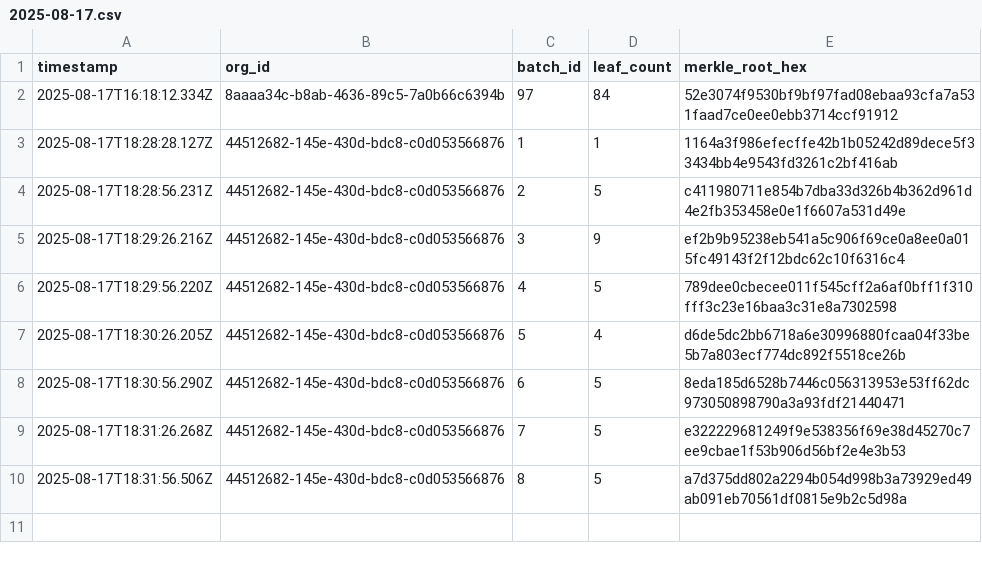
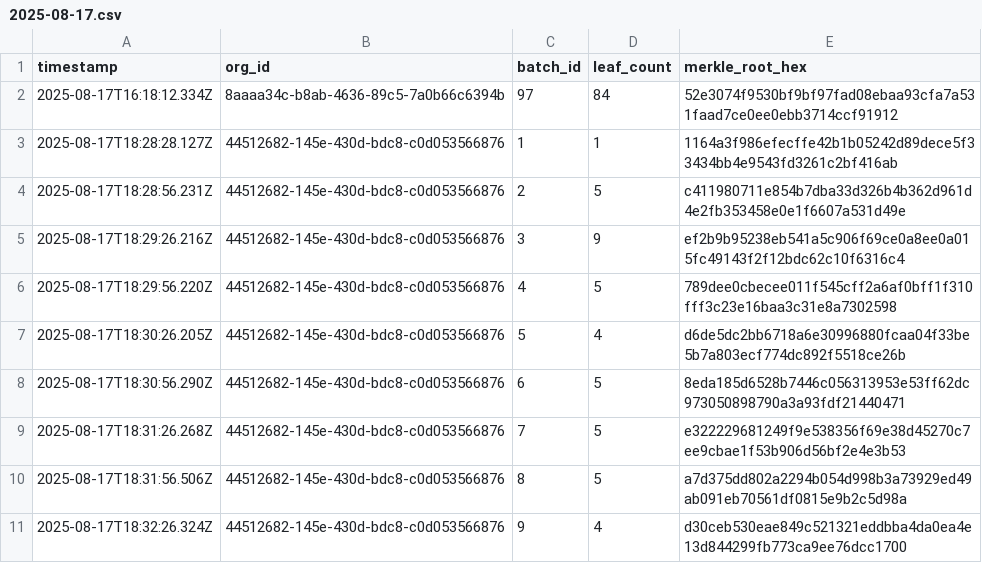
Before and after one commit to traceprompt/open-anchors, a CSV file: 2025-08-17.csv, drawn as a sheet; the diff names each change by its address in the sheet, - before the commit and + after, or states it on an @@ line.

Commit message:
anchor 1 roots (2025-08-17)

```diff
--- a/2025-08-17.csv
+++ b/2025-08-17.csv
+row 11: 2025-08-17T18:32:26.324Z | 44512682-145e-430d-bdc8-c0d053566876 | 9 | 4 | d30ceb530eae849c521321eddbba4da0ea4e13d844299fb773ca9ee76dcc1700
```
